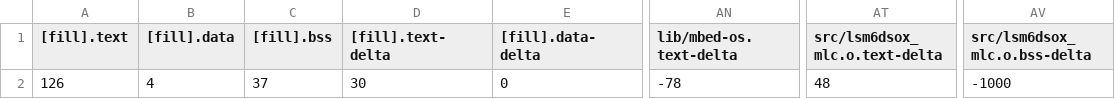
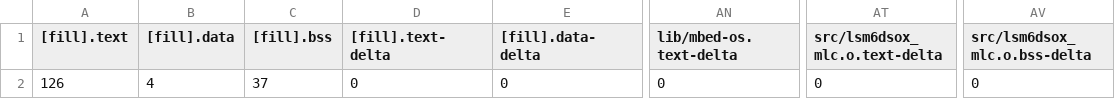
Before and after one commit to leka/LekaOS_Explorations, a CSV file: LKExp-Sensors-LSM6DSOX-Mbed_Integration/BUILD/NUCLEO_WB55RG/GCC_ARM/LKExp-Sensors-LSM6DSOX-Mbed_Integration_map.csv, drawn as a sheet; only a part is shown, gaps mark what is left out; the diff names each change by its address in the sheet, - before the commit and + after, or states it on an @@ line.

Commit message:
Started the construction of the MachineLearningCore class, trying to respect SOLID principles. So far, MachineLearningCoreBase.h, LSM6DSOX_MachineLearningCore.h and .cpp have been created and are in the process of being completed (we used the accelerometer example to shape our code)

```diff
--- a/LKExp-Sensors-LSM6DSOX-Mbed_Integration/BUILD/NUCLEO_WB55RG/GCC_ARM/LKExp-Sensors-LSM6DSOX-Mbed_Integration_map.csv
+++ b/LKExp-Sensors-LSM6DSOX-Mbed_Integration/BUILD/NUCLEO_WB55RG/GCC_ARM/LKExp-Sensors-LSM6DSOX-Mbed_Integration_map.csv
-D2 ([fill].text-delta): 30
+D2 ([fill].text-delta): 0
-AN2 (lib/mbed-os.text-delta): -78
+AN2 (lib/mbed-os.text-delta): 0
-AT2 (src/lsm6dsox_mlc.o.text-delta): 48
+AT2 (src/lsm6dsox_mlc.o.text-delta): 0
-AV2 (src/lsm6dsox_mlc.o.bss-delta): -1000
+AV2 (src/lsm6dsox_mlc.o.bss-delta): 0
```
Also changed, not shown: 11 other files.
